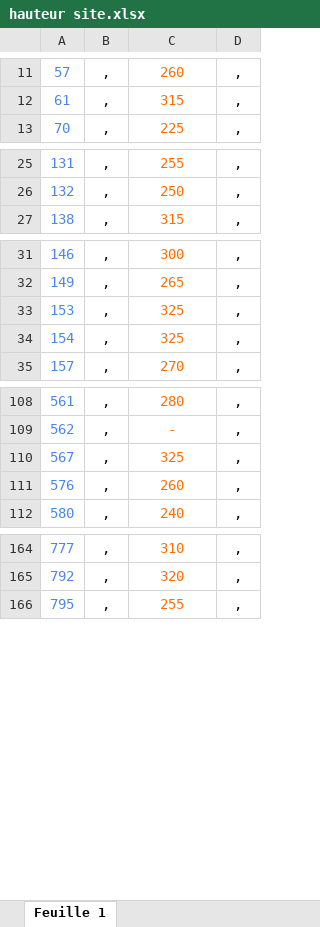
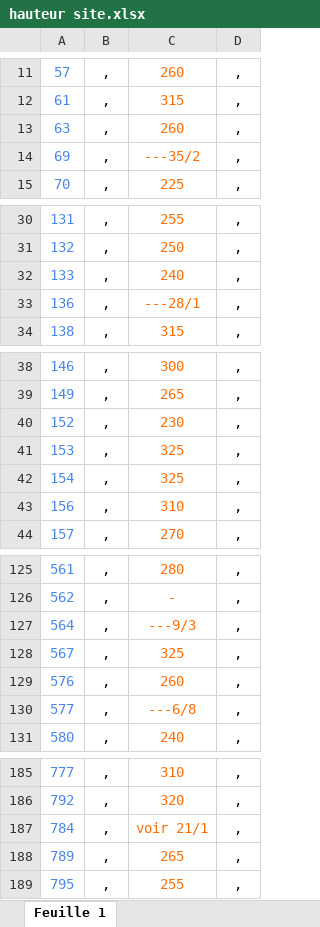
Before and after one commit to zaf57/HTD, an Excel workbook: hauteur site.xlsx, sheet Feuille 1, drawn as a sheet; only a part is shown, gaps mark what is left out; values as stored, in another font and other column widths than the file's, no borders; charts and pictures not drawn; the diff covers the shown part only; the diff names each change by its address in the sheet, - before the commit and + after, or states it on an @@ line.

```diff
--- a/hauteur site.xlsx (sheet Feuille 1)
+++ b/hauteur site.xlsx (sheet Feuille 1)
+row 13: 63 | , | 260 | ,
+row 14: 69 | , | ---35/2 | ,
+row 32: 133 | , | 240 | ,
+row 33: 136 | , | ---28/1 | ,
+row 40: 152 | , | 230 | ,
+row 43: 156 | , | 310 | ,
+row 127: 564 | , | ---9/3 | ,
+row 130: 577 | , | ---6/8 | ,
+row 187: 784 | , | voir 21/1 | ,
+row 188: 789 | , | 265 | ,
```
Also changed, not shown: 16 added rows and 6 edited cells elsewhere in this sheet, 1 other file.
